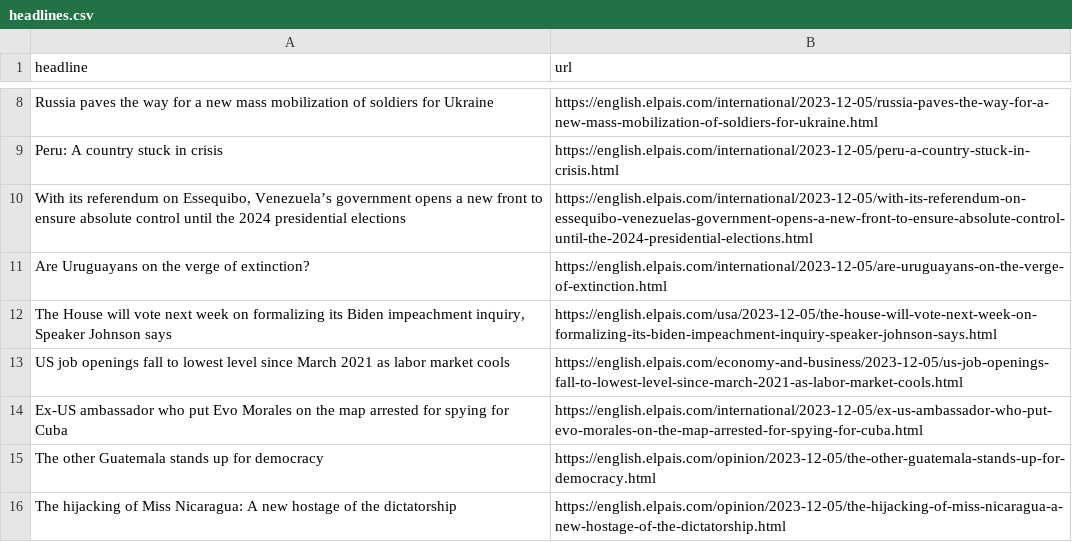
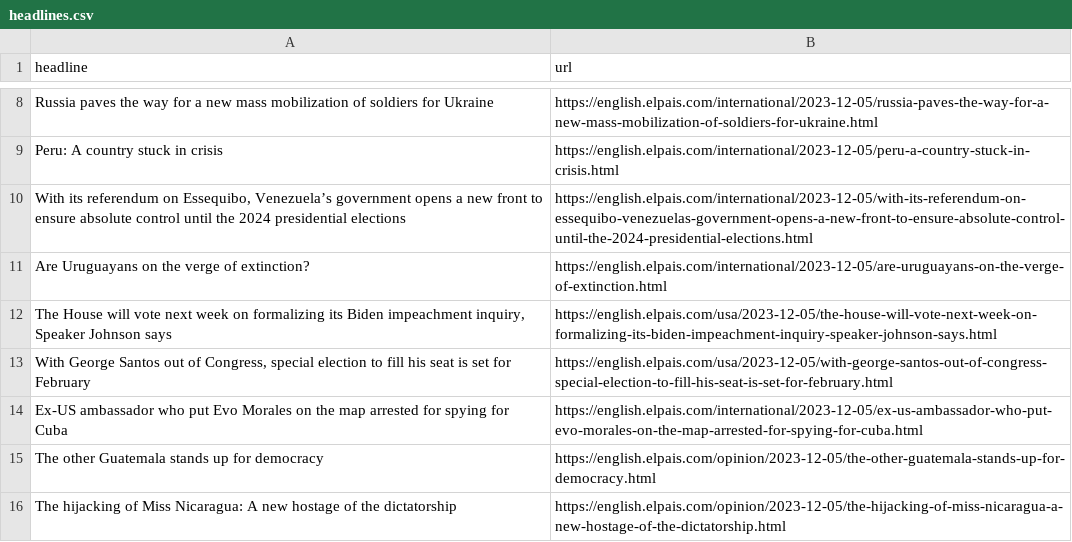
Before and after one commit to dlaiu/headlines-scraper, a CSV file: headlines.csv, drawn as a sheet; only a part is shown, gaps mark what is left out; removed rows and columns are numbered as before the commit, all else as after; the diff names each change by its address in the sheet, - before the commit and + after, or states it on an @@ line.

```diff
--- a/headlines.csv
+++ b/headlines.csv
-row 13: US job openings fall to lowest level since March 2021 as labor market cools | https://english.elpais.com/economy-and-business/2023-12-05/us-job-openings-fall-to-lowest-level-since-march-2021-as-labor-market-cools.html
+row 13: With George Santos out of Congress, special election to fill his seat is set for February | https://english.elpais.com/usa/2023-12-05/with-george-santos-out-of-congress-special-election-to-fill-his-seat-is-set-for-february.html
```
